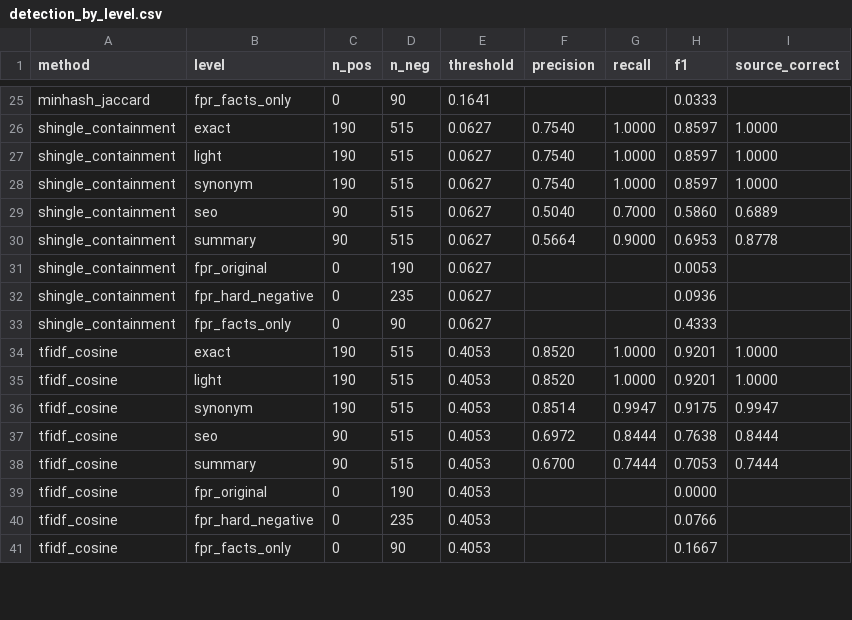
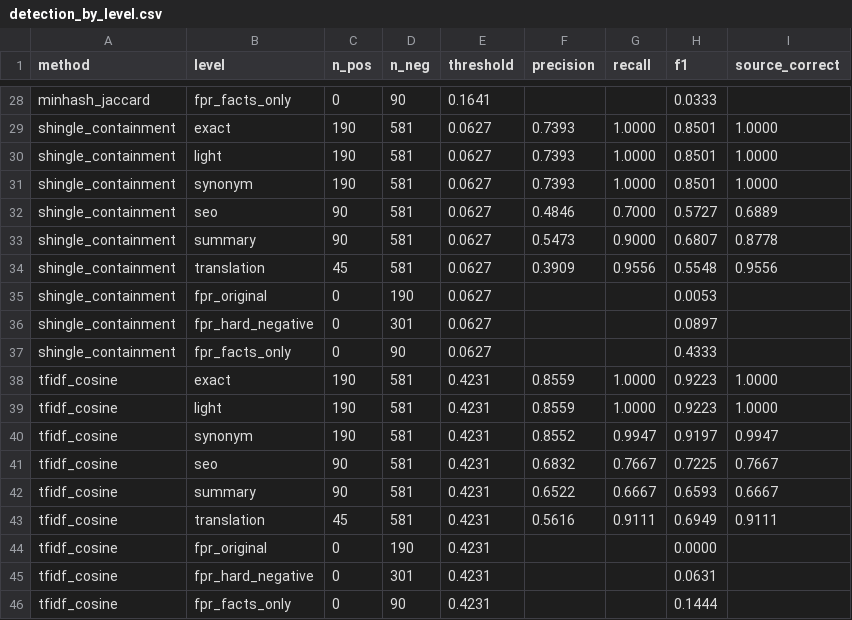
Before and after one commit to disgruntled-penguin/IR-crawler, a CSV file: results/detection_by_level.csv, drawn as a sheet; only a part is shown, gaps mark what is left out; addresses are those after the commit; the diff covers the shown part only; the diff names each change by its address in the sheet, - before the commit and + after, or states it on an @@ line.

Commit message:
Final results with the translation level and README numbers

```diff
--- a/results/detection_by_level.csv
+++ b/results/detection_by_level.csv
-D29:D33 (n_neg): 515
+D29:D33 (n_neg): 581
-F29:F31 (precision): 0.7540
+F29:F31 (precision): 0.7393
-H29:H31 (f1): 0.8597
+H29:H31 (f1): 0.8501
-F32 (precision): 0.5040
+F32 (precision): 0.4846
-H32 (f1): 0.5860
+H32 (f1): 0.5727
-F33 (precision): 0.5664
+F33 (precision): 0.5473
-H33 (f1): 0.6953
+H33 (f1): 0.6807
+row 34: shingle_containment | translation | 45 | 581 | 0.0627 | 0.3909 | 0.9556 | 0.5548 | 0.9556
-D36 (n_neg): 235
+D36 (n_neg): 301
-H36 (f1): 0.0936
+H36 (f1): 0.0897
-D38:D42 (n_neg): 515
+D38:D42 (n_neg): 581
-E38:E42 (threshold): 0.4053
+E38:E42 (threshold): 0.4231
-F38:F39 (precision): 0.8520
+F38:F39 (precision): 0.8559
-H38:H39 (f1): 0.9201
+H38:H39 (f1): 0.9223
-F40 (precision): 0.8514
+F40 (precision): 0.8552
-H40 (f1): 0.9175
+H40 (f1): 0.9197
-F41 (precision): 0.6972
+F41 (precision): 0.6832
-G41 (recall): 0.8444
+G41 (recall): 0.7667
-H41 (f1): 0.7638
+H41 (f1): 0.7225
-I41 (source_correct): 0.8444
+I41 (source_correct): 0.7667
-F42 (precision): 0.6700
+F42 (precision): 0.6522
-G42 (recall): 0.7444
+G42 (recall): 0.6667
-H42 (f1): 0.7053
+H42 (f1): 0.6593
-I42 (source_correct): 0.7444
+I42 (source_correct): 0.6667
+row 43: tfidf_cosine | translation | 45 | 581 | 0.4231 | 0.5616 | 0.9111 | 0.6949 | 0.9111
-E44:E46 (threshold): 0.4053
+E44:E46 (threshold): 0.4231
-D45 (n_neg): 235
+D45 (n_neg): 301
-H45 (f1): 0.0766
+H45 (f1): 0.0631
-H46 (f1): 0.1667
+H46 (f1): 0.1444
```
Also changed, not shown: 5 added rows and 84 edited cells elsewhere in this file, evaldata/search_judgments.csv, results/query_budget.csv, 23 other files.
